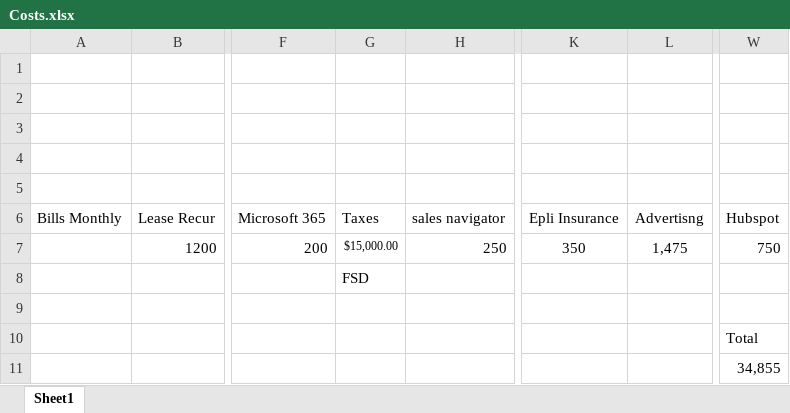
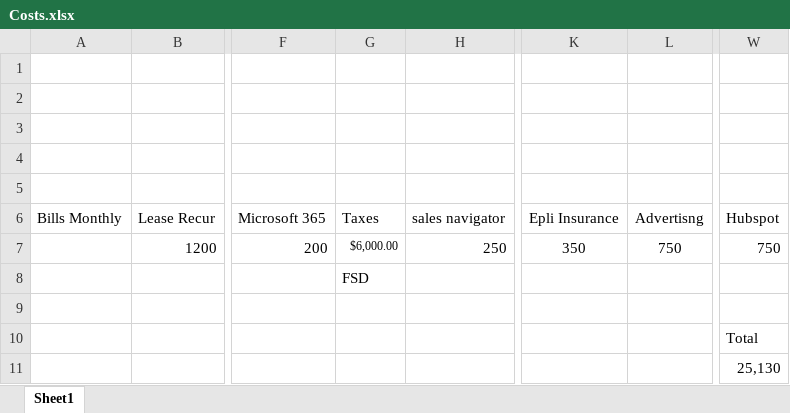
Before and after one commit to Tenacious-E/Computing-Profit-Program, an Excel workbook: Costs.xlsx, sheet Sheet1, drawn as a sheet; only a part is shown, gaps mark what is left out; values as stored, in another font and other column widths than the file's, no borders; the diff names each change by its address in the sheet, - before the commit and + after, or states it on an @@ line.

Commit message:
updating costs spreadsheet

```diff
--- a/Costs.xlsx (sheet Sheet1)
+++ b/Costs.xlsx (sheet Sheet1)
-G7 (Taxes): $15,000.00
+G7 (Taxes): $6,000.00
-L7 (Advertisng): 1,475
+L7 (Advertisng): 750
-W11 (Hubspot): 34,855
+W11 (Hubspot): 25,130
```
Also changed, not shown: Total Profit.xlsx, 1 other file.
